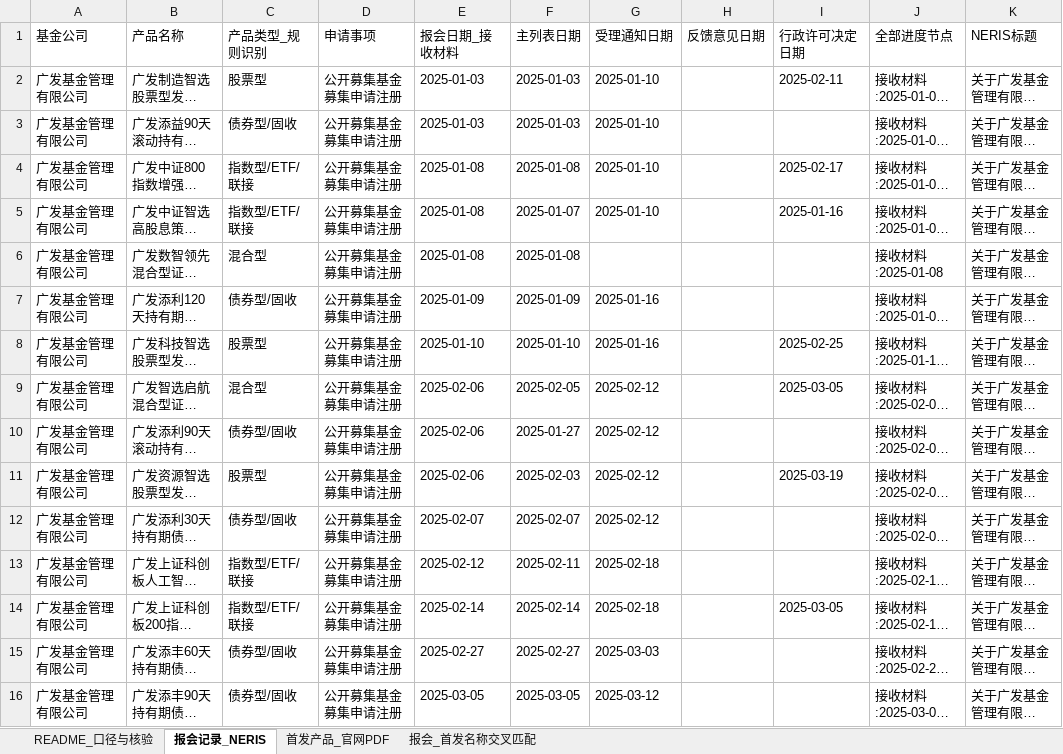
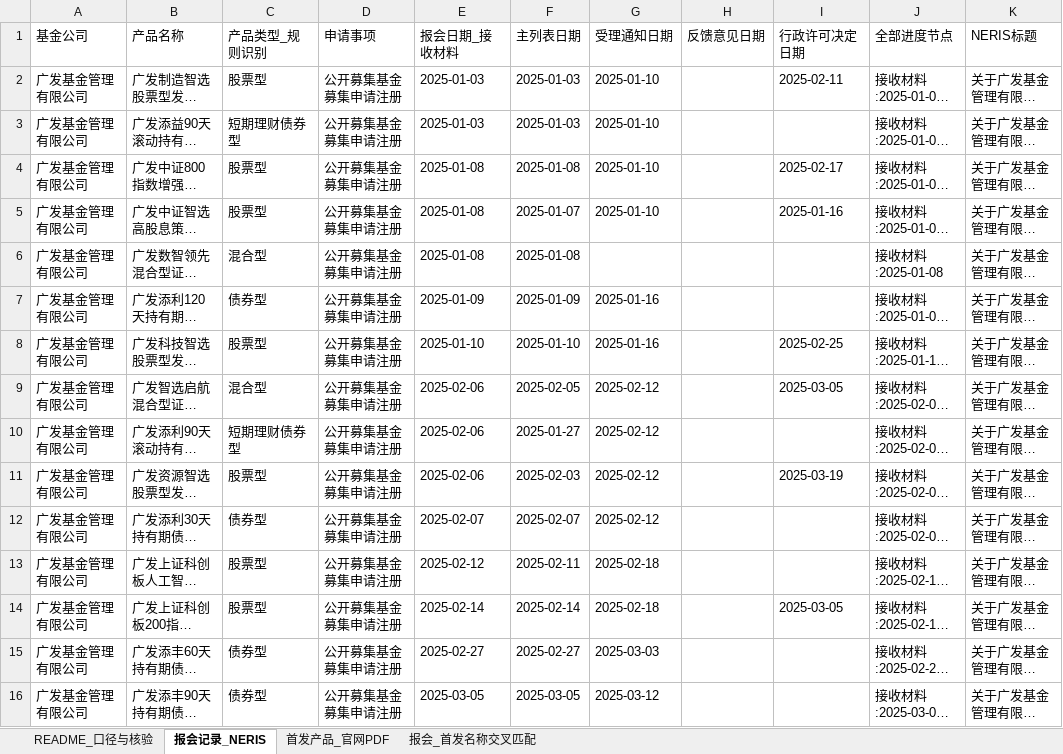
Before and after one commit to linzhuoran79/china-nev-6seater-hub, an Excel workbook: outputs/fund_records/易方达_广发_2025_2026Q1_报会与首发记录.xlsx, sheet 报会记录_NERIS, drawn as a sheet; only a part is shown; long unchanged cells end in …; values as stored, in another font and other column widths than the file's, no borders; the diff covers the shown part only; the diff names each change by its address in the sheet, - before the commit and + after, or states it on an @@ line.

```diff
--- a/outputs/fund_records/易方达_广发_2025_2026Q1_报会与首发记录.xlsx (sheet 报会记录_NERIS)
+++ b/outputs/fund_records/易方达_广发_2025_2026Q1_报会与首发记录.xlsx (sheet 报会记录_NERIS)
-C3 (产品类型_规则识别): 债券型/固收
+C3 (产品类型_规则识别): 短期理财债券型
-C4:C5 (产品类型_规则识别): 指数型/ETF/联接
+C4:C5 (产品类型_规则识别): 股票型
-C7 (产品类型_规则识别): 债券型/固收
+C7 (产品类型_规则识别): 债券型
-C10 (产品类型_规则识别): 债券型/固收
+C10 (产品类型_规则识别): 短期理财债券型
-C12 (产品类型_规则识别): 债券型/固收
+C12 (产品类型_规则识别): 债券型
-C13:C14 (产品类型_规则识别): 指数型/ETF/联接
+C13:C14 (产品类型_规则识别): 股票型
-C15:C16 (产品类型_规则识别): 债券型/固收
+C15:C16 (产品类型_规则识别): 债券型
```
Also changed, not shown: 167 edited cells elsewhere in this sheet, sheet 首发产品_官网PDF, sheet README_口径与核验, 3 other files.
